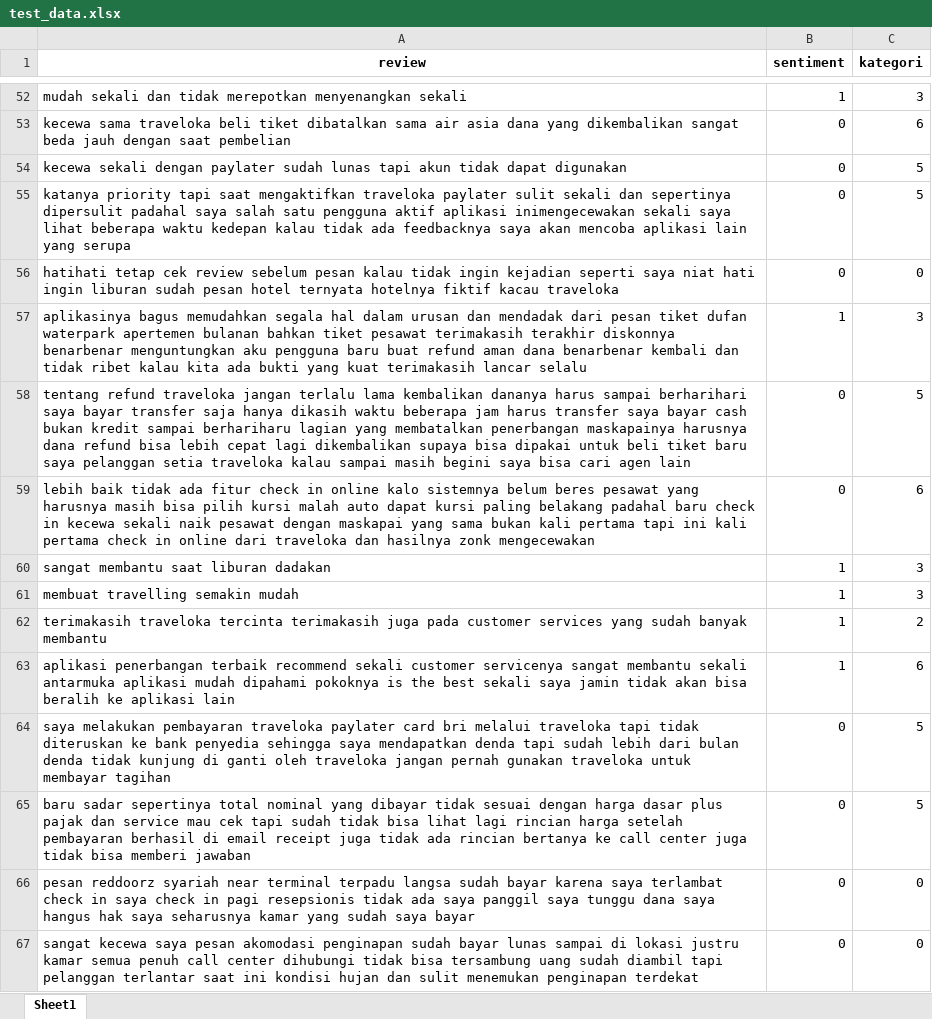
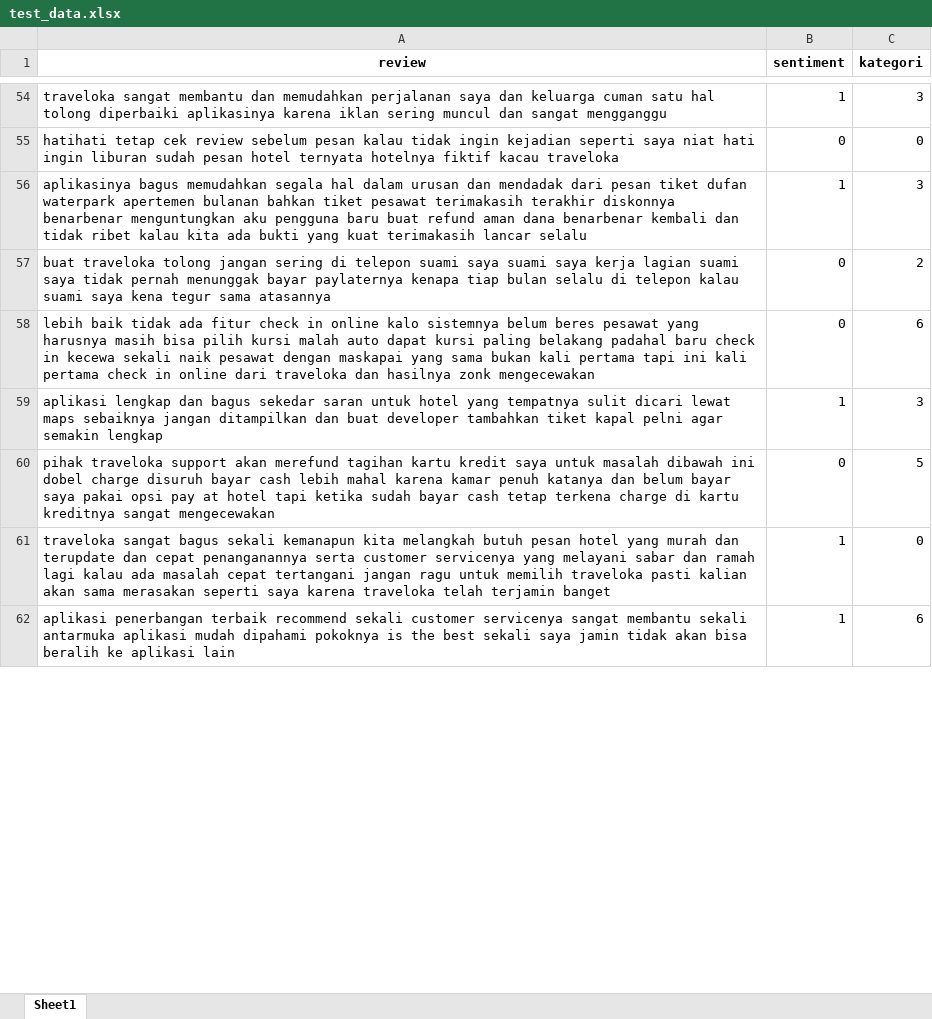
Before and after one commit to ratrimanik/model-predict-ota, an Excel workbook: traveloka/test_data.xlsx, sheet Sheet1, drawn as a sheet; only a part is shown, gaps mark what is left out; values as stored, in another font and other column widths than the file's, no borders; removed rows and columns are numbered as before the commit, all else as after; the diff covers the shown part only; the diff names each change by its address in the sheet, - before the commit and + after, or states it on an @@ line.

```diff
--- a/traveloka/test_data.xlsx (sheet Sheet1)
+++ b/traveloka/test_data.xlsx (sheet Sheet1)
-A54 (review): mudah sekali dan tidak merepotkan menyenangkan sekali
+A54 (review): traveloka sangat membantu dan memudahkan perjalanan saya dan keluarga cuman satu hal tolong diperbaiki aplikasinya karena iklan sering muncul dan sangat mengganggu
-row 53: kecewa sama traveloka beli tiket dibatalkan sama air asia dana yang dikembalikan sangat beda jauh dengan saat pembelian | 0 | 6
@@ row 54 moved to row 200: kecewa sekali dengan paylater sudah luna… @@
@@ row 55 moved to row 7: katanya priority tapi saat mengaktifkan … @@
-row 58: tentang refund traveloka jangan terlalu lama kembalikan dananya harus sampai berharihari saya bayar transfer saja hanya dikasih waktu beberapa jam harus transfer saya bayar cash bukan kredit sampai berhariharu lagian yang membatalkan penerbangan maskapainya harusnya dana refund bisa lebih cepat lagi dikembalikan supaya bisa dipakai untuk beli tiket baru saya pelanggan setia traveloka kalau sampai masih begini saya bisa cari agen lain | 0 | 5
+row 57: buat traveloka tolong jangan sering di telepon suami saya suami saya kerja lagian suami saya tidak pernah menunggak bayar paylaternya kenapa tiap bulan selalu di telepon kalau suami saya kena tegur sama atasannya | 0 | 2
-A59 (review): sangat membantu saat liburan dadakan
+A59 (review): aplikasi lengkap dan bagus sekedar saran untuk hotel yang tempatnya sulit dicari lewat maps sebaiknya jangan ditampilkan dan buat developer tambahkan tiket kapal pelni agar semakin lengkap
@@ row 61 moved to row 147: membuat travelling semakin mudah @@
@@ row 62 moved to row 156: terimakasih traveloka tercinta terimakas… @@
+row 60: pihak traveloka support akan merefund tagihan kartu kredit saya untuk masalah dibawah ini dobel charge disuruh bayar cash lebih mahal karena kamar penuh katanya dan belum bayar saya pakai opsi pay at hotel tapi ketika sudah bayar cash tetap terkena charge di kartu kreditnya sangat mengecewakan | 0 | 5
@@ row 3 moved to row 61: traveloka sangat bagus sekali kemanapun … @@
@@ row 64 moved to row 35: saya melakukan pembayaran traveloka payl… @@
@@ row 65 moved to row 4: baru sadar sepertinya total nominal yang… @@
-row 66: pesan reddoorz syariah near terminal terpadu langsa sudah bayar karena saya terlambat check in saya check in pagi resepsionis tidak ada saya panggil saya tunggu dana saya hangus hak saya seharusnya kamar yang sudah saya bayar | 0 | 0
-row 67: sangat kecewa saya pesan akomodasi penginapan sudah bayar lunas sampai di lokasi justru kamar semua penuh call center dihubungi tidak bisa tersambung uang sudah diambil tapi pelanggan terlantar saat ini kondisi hujan dan sulit menemukan penginapan terdekat | 0 | 0
```
Also changed, not shown: 71 added rows, 69 removed rows, 67 moved rows and 29 edited cells elsewhere in this sheet, tiket/kategori.xlsx, traveloka/kategori.xlsx, 10 other files.
